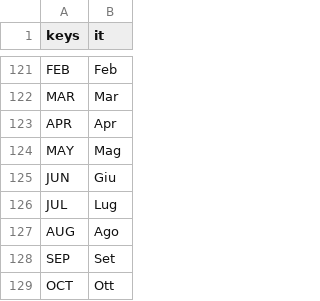
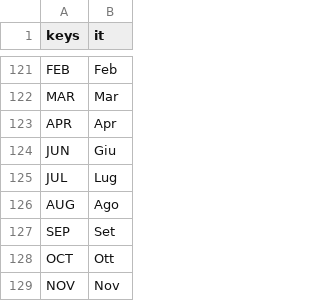
Before and after one commit to dulvui/futsal-manager, a CSV file: game/translations/it.csv, drawn as a sheet; only a part is shown, gaps mark what is left out; the shorter side is filled out with more unchanged rows.

```diff
--- a/game/translations/it.csv
+++ b/game/translations/it.csv
@@ -123,3 +123,2 @@ MAR,Mar
 APR,Apr
-MAY,Mag
 JUN,Giu
```
Also changed, not shown: game/translations/de.csv, game/translations/en.csv.
